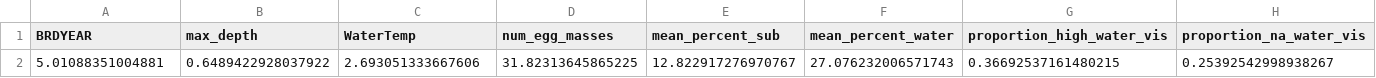
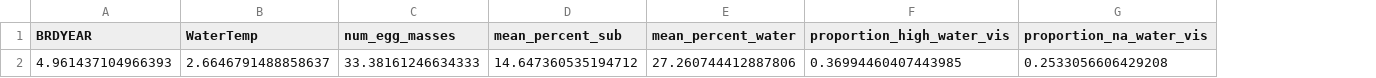
Before and after one commit to bbecker1000/CRLF2, a CSV file: data/between_year_col_sd.csv, drawn as a sheet; only a part is shown; removed rows and columns are numbered as before the commit, all else as after; rows hold the shown columns only; the diff names each change by its address in the sheet, - before the commit and + after, or states it on an @@ line.

```diff
--- a/data/between_year_col_sd.csv
+++ b/data/between_year_col_sd.csv
-column B (max_depth), empty
-row 2: 5.01088351004881 | 0.6489422928037922 | 2.693051333667606 | 31.82313645865225 | 12.822917276970767 | 27.076232006571743 | 0.36692537161480215 | 0.25392542998938267
+row 2: 4.961437104966393 | 2.6646791488858637 | 33.38161246634333 | 14.647360535194712 | 27.260744412887806 | 0.36994460407443985 | 0.2533056606429208
```
Also changed, not shown: data/between_year_col_means.csv, data/between_year_data.csv, 4 other files.
